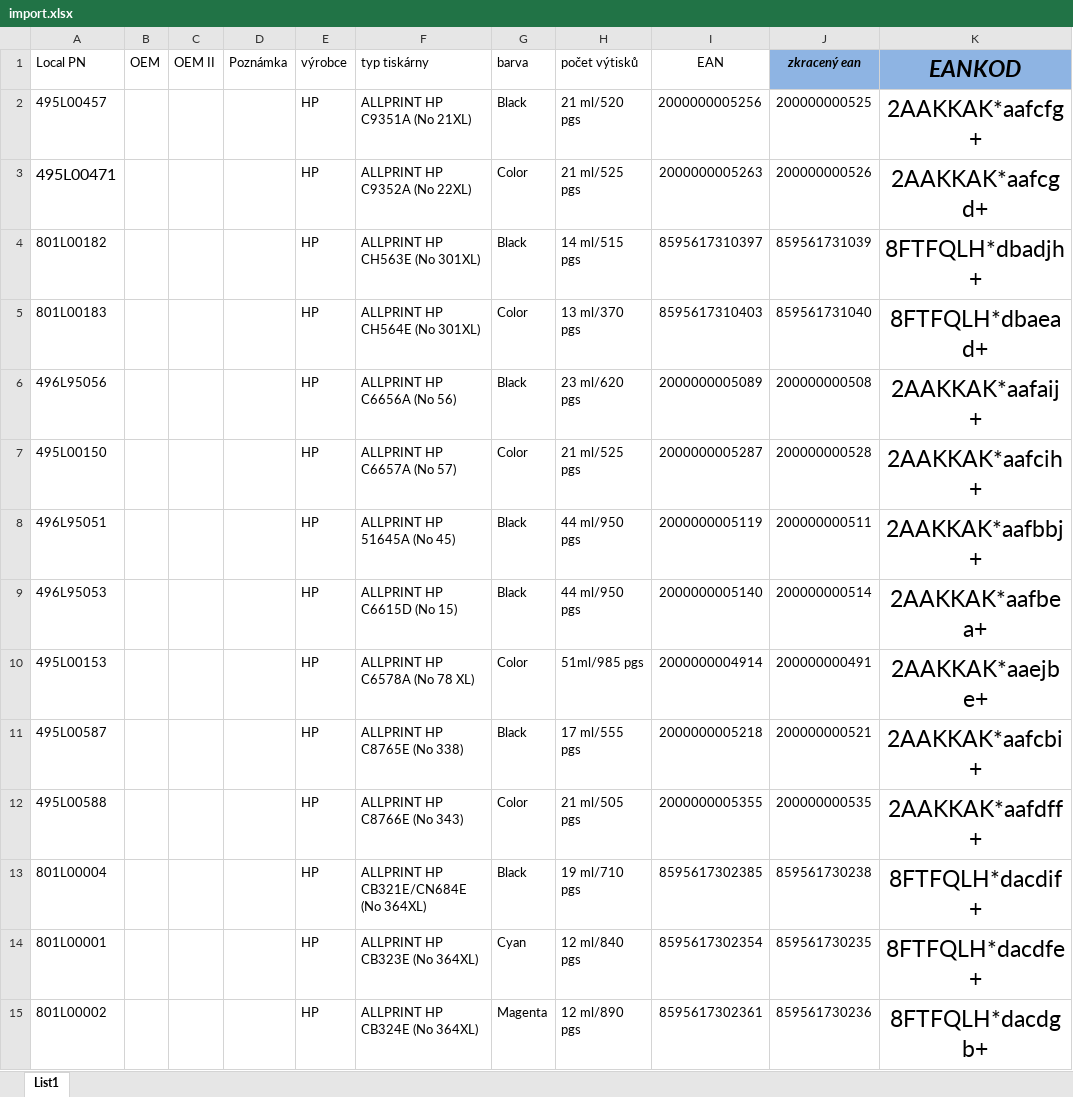
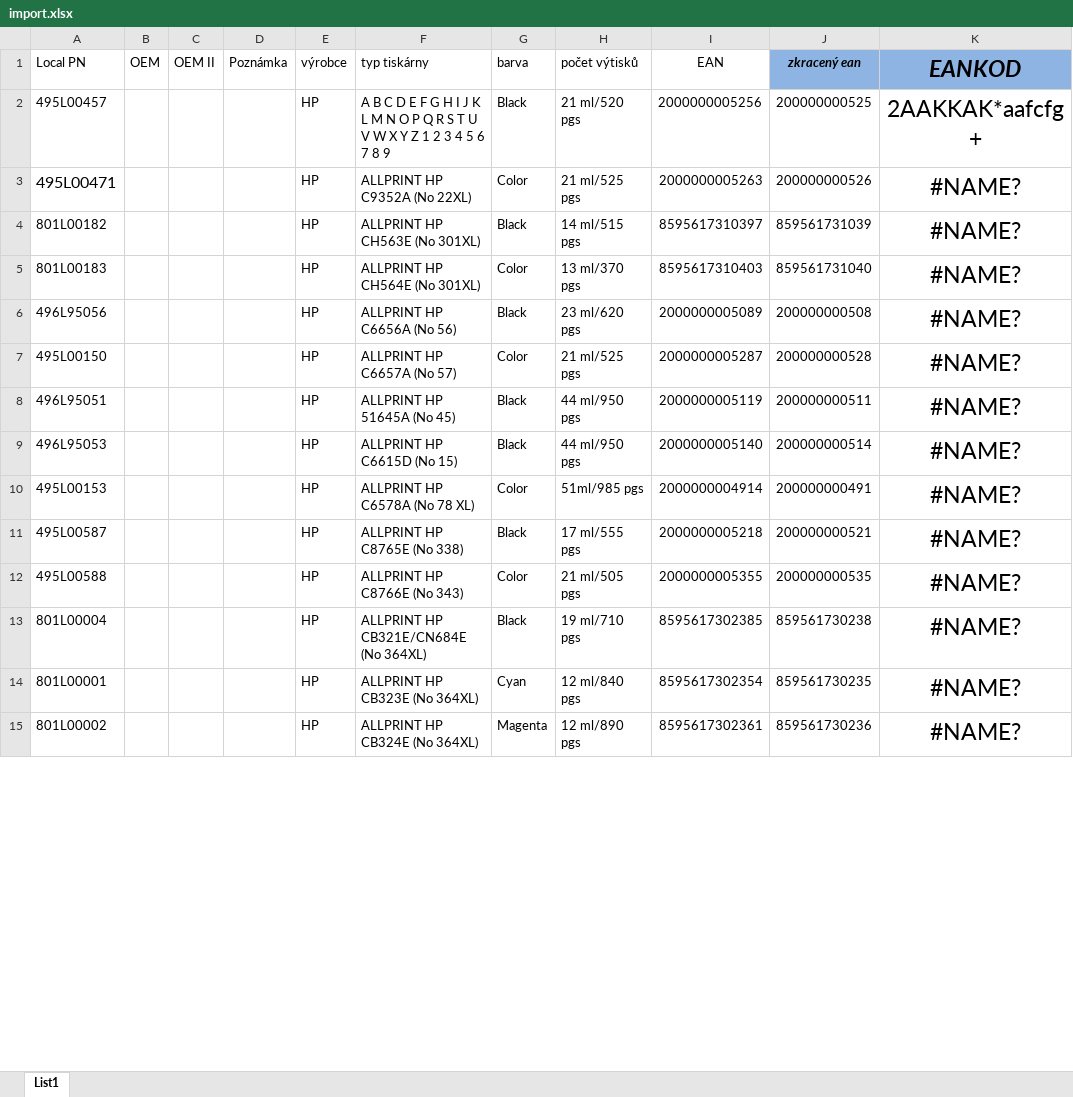
Before and after one commit to kamenitxan/Label-printer, an Excel workbook: import.xlsx, sheet List1, drawn as a sheet; only a part is shown; values as stored, in another font and other column widths than the file's, no borders; charts and pictures not drawn; the diff covers the shown part only; the diff names each change by its address in the sheet, - before the commit and + after, or states it on an @@ line.

```diff
--- a/import.xlsx (sheet List1)
+++ b/import.xlsx (sheet List1)
-F2 (typ tiskárny): ALLPRINT HP C9351A (No 21XL)
+F2 (typ tiskárny): A B C D E F G H I J K L M N O P Q R S T U V W X Y Z 1 2 3 4 5 6 7 8 9
-K3 (EANKOD): 2AAKKAK*aafcgd+
+K3 (EANKOD): #NAME?
-K4 (EANKOD): 8FTFQLH*dbadjh+
+K4 (EANKOD): #NAME?
-K5 (EANKOD): 8FTFQLH*dbaead+
+K5 (EANKOD): #NAME?
-K6 (EANKOD): 2AAKKAK*aafaij+
+K6 (EANKOD): #NAME?
-K7 (EANKOD): 2AAKKAK*aafcih+
+K7 (EANKOD): #NAME?
-K8 (EANKOD): 2AAKKAK*aafbbj+
+K8 (EANKOD): #NAME?
-K9 (EANKOD): 2AAKKAK*aafbea+
+K9 (EANKOD): #NAME?
-K10 (EANKOD): 2AAKKAK*aaejbe+
+K10 (EANKOD): #NAME?
-K11 (EANKOD): 2AAKKAK*aafcbi+
+K11 (EANKOD): #NAME?
-K12 (EANKOD): 2AAKKAK*aafdff+
+K12 (EANKOD): #NAME?
-K13 (EANKOD): 8FTFQLH*dacdif+
+K13 (EANKOD): #NAME?
-K14 (EANKOD): 8FTFQLH*dacdfe+
+K14 (EANKOD): #NAME?
-K15 (EANKOD): 8FTFQLH*dacdgb+
+K15 (EANKOD): #NAME?
```
Also changed, not shown: 17 added rows and 8 edited cells elsewhere in this sheet, formulas that keep their value, charts or pictures, 5 other files.
